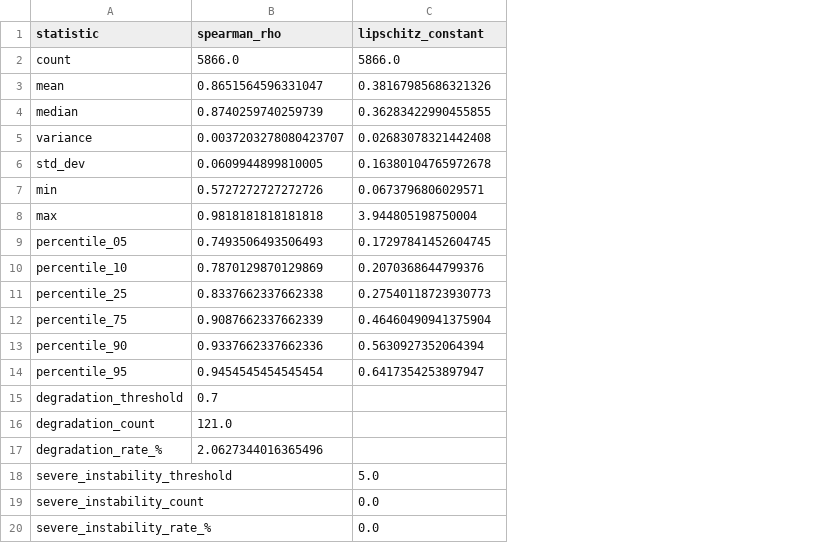
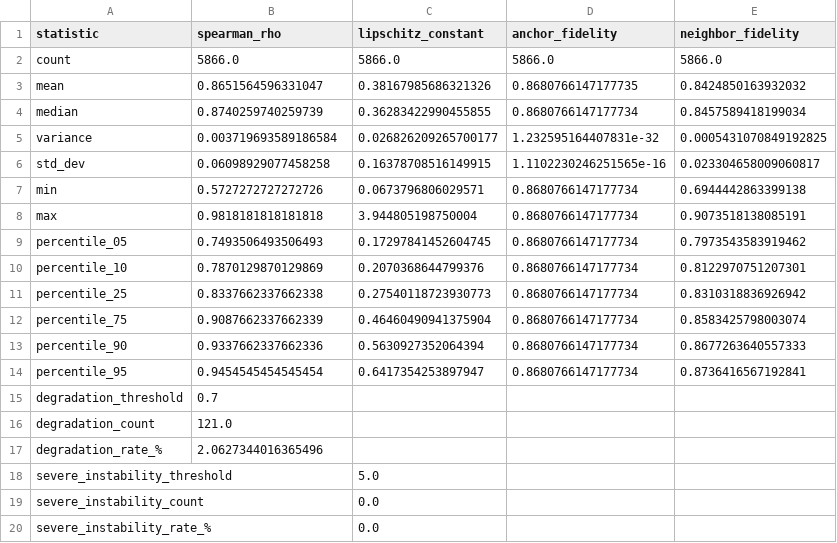
Before and after one commit to LudwigRoderich/diabetes-xai, a CSV file: outputs/results/xai/summary_lime_stability_ridge_neighborhood_xgb_full_val_anchor0.075_radius_0.35.csv, drawn as a sheet; the diff names each change by its address in the sheet, - before the commit and + after, or states it on an @@ line.

Commit message:
feat: - Inclusión de columnas extras generadas por las técnicas XAI en el reporte de estadísticos grupales - Generalización para agregar diferentes umbrales con diferentes operadores en el resumen de grupo generado - Aplicación de nuevos resúmenes para LIME-Ridge para incluir anchor_fidelity y neighbor_fidelity

```diff
--- a/outputs/results/xai/summary_lime_stability_ridge_neighborhood_xgb_full_val_anchor0.075_radius_0.35.csv
+++ b/outputs/results/xai/summary_lime_stability_ridge_neighborhood_xgb_full_val_anchor0.075_radius_0.35.csv
+column D (anchor_fidelity), rows 2-14: 5866.0 | 0.8680766147177735 | 0.8680766147177734 | 1.232595164407831e-32 | 1.1102230246251565e-16 | 0.8680766147177734 | 0.8680766147177734 | 0.8680766147177734 | 0.8680766147177734 | 0.8680766147177734 | 0.8680766147177734 | 0.8680766147177734 | 0.8680766147177734
+column E (neighbor_fidelity), rows 2-14: 5866.0 | 0.8424850163932032 | 0.8457589418199034 | 0.0005431070849192825 | 0.023304658009060817 | 0.6944442863399138 | 0.9073518138085191 | 0.7973543583919462 | 0.8122970751207301 | 0.8310318836926942 | 0.8583425798003074 | 0.8677263640557333 | 0.8736416567192841
-B5 (spearman_rho): 0.0037203278080423707
+B5 (spearman_rho): 0.003719693589186584
-C5 (lipschitz_constant): 0.02683078321442408
+C5 (lipschitz_constant): 0.026826209265700177
-B6 (spearman_rho): 0.0609944899810005
+B6 (spearman_rho): 0.06098929077458258
-C6 (lipschitz_constant): 0.16380104765972678
+C6 (lipschitz_constant): 0.16378708516149915
```
Also changed, not shown: outputs/results/xai/summary_lime_stability_ridge_neighborhood_xgb_full_val_anchor0.025_radius_0.35.csv, outputs/results/xai/summary_lime_stability_ridge_neighborhood_xgb_full_val_anchor0.125_radius_0.35.csv, 5 other files.
